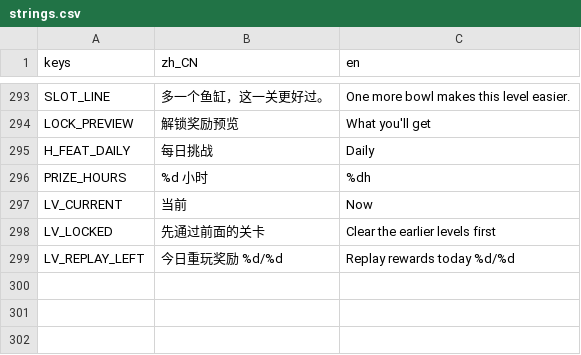
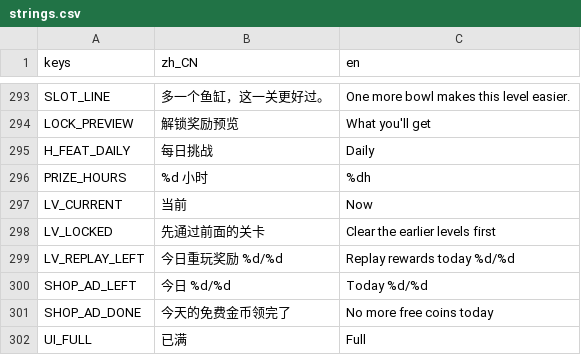
Before and after one commit to crazyniu/fishsort, a CSV file: i18n/strings.csv, drawn as a sheet; only a part is shown, gaps mark what is left out; the diff names each change by its address in the sheet, - before the commit and + after, or states it on an @@ line.

```diff
--- a/i18n/strings.csv
+++ b/i18n/strings.csv
+row 300: SHOP_AD_LEFT | 今日 %d/%d | Today %d/%d
+row 301: SHOP_AD_DONE | 今天的免费金币领完了 | No more free coins today
+row 302: UI_FULL | 已满 | Full
```
Also changed, not shown: 5 other files.
